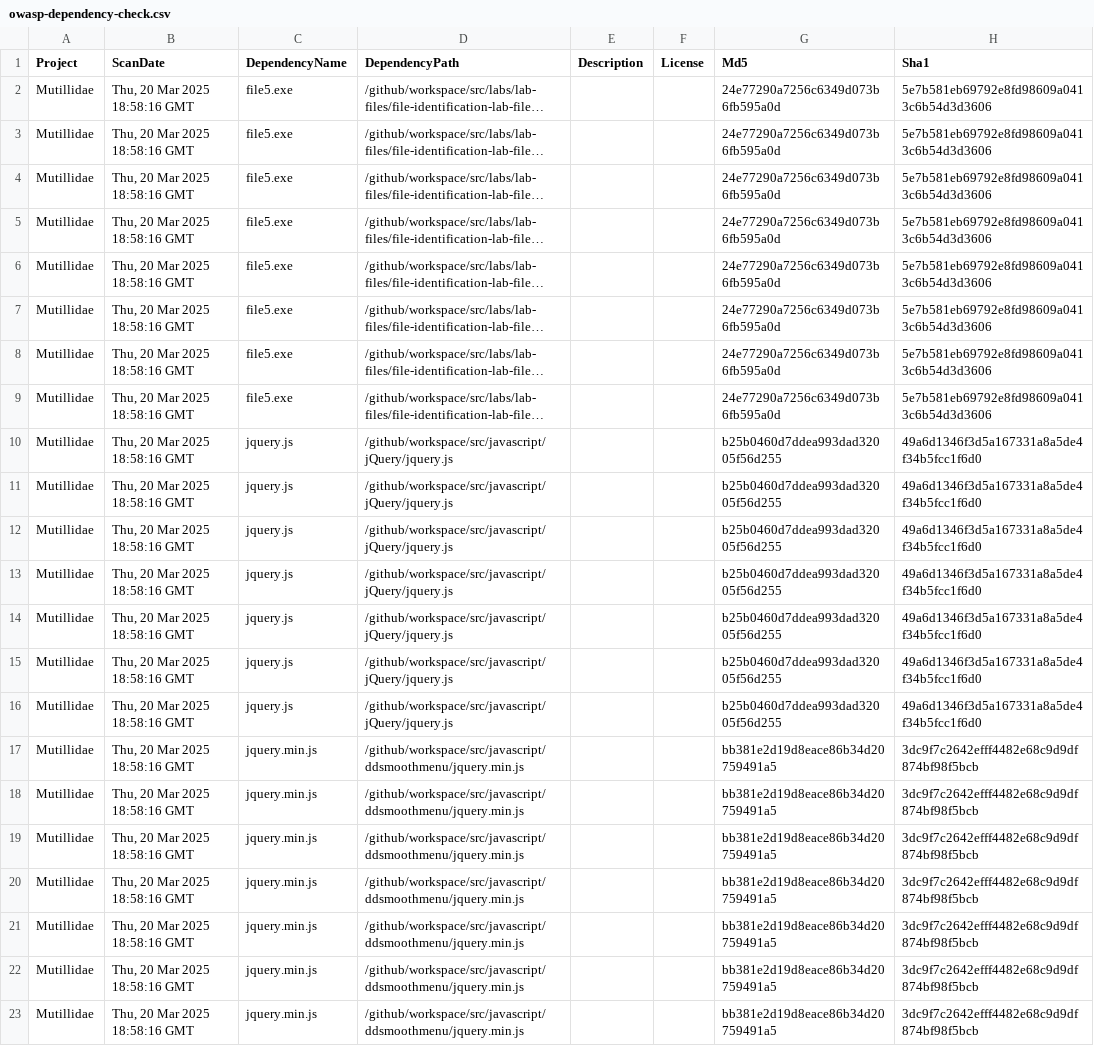
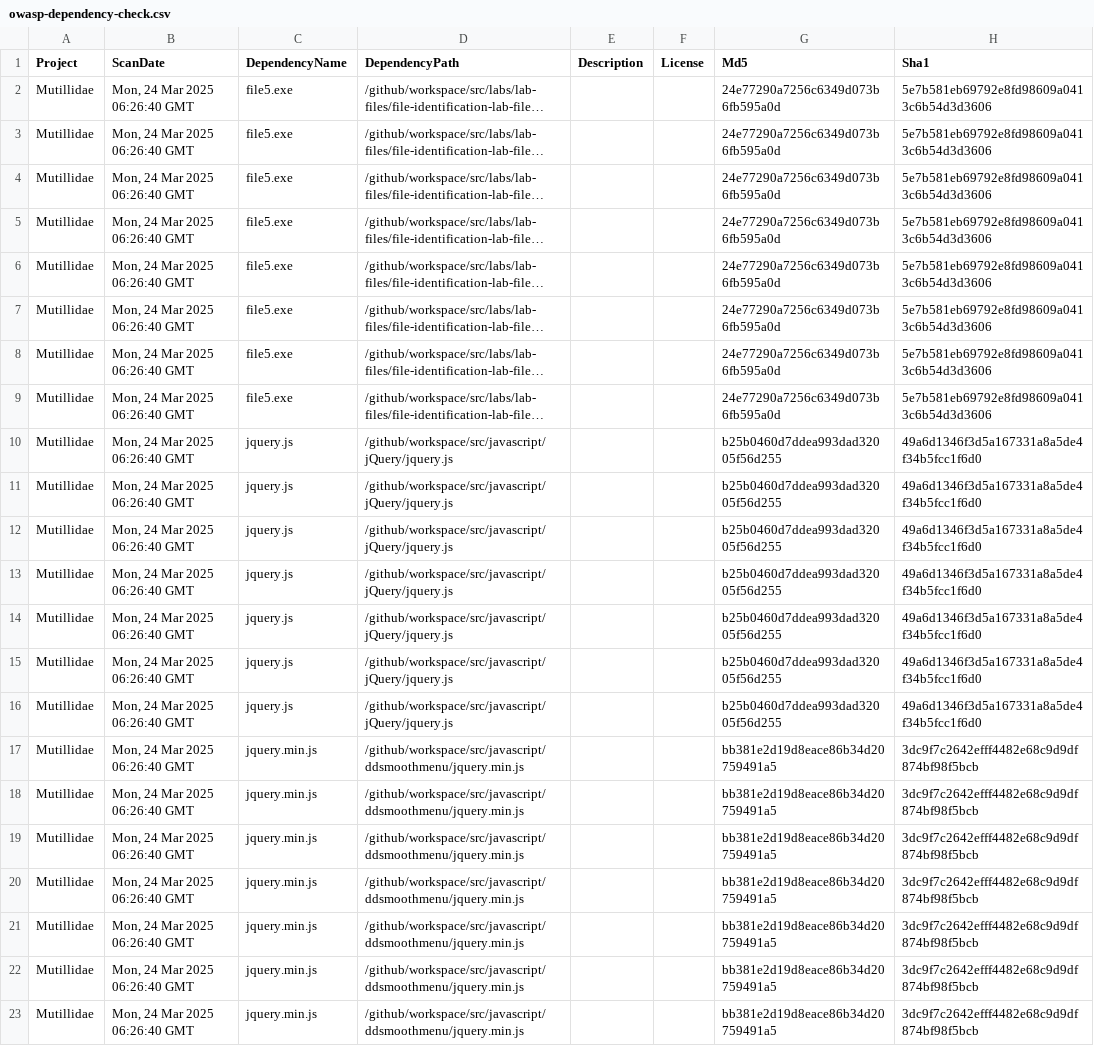
Before and after one commit to BharathNaiduYenumula/mutillidae, a CSV file: owasp-dependency-check.csv, drawn as a sheet; only a part is shown; long unchanged cells end in …; the diff names each change by its address in the sheet, - before the commit and + after, or states it on an @@ line.

```diff
--- a/owasp-dependency-check.csv
+++ b/owasp-dependency-check.csv
-B2:B23 (ScanDate): Thu, 20 Mar 2025 18:58:16 GMT
+B2:B23 (ScanDate): Mon, 24 Mar 2025 06:26:40 GMT
```
